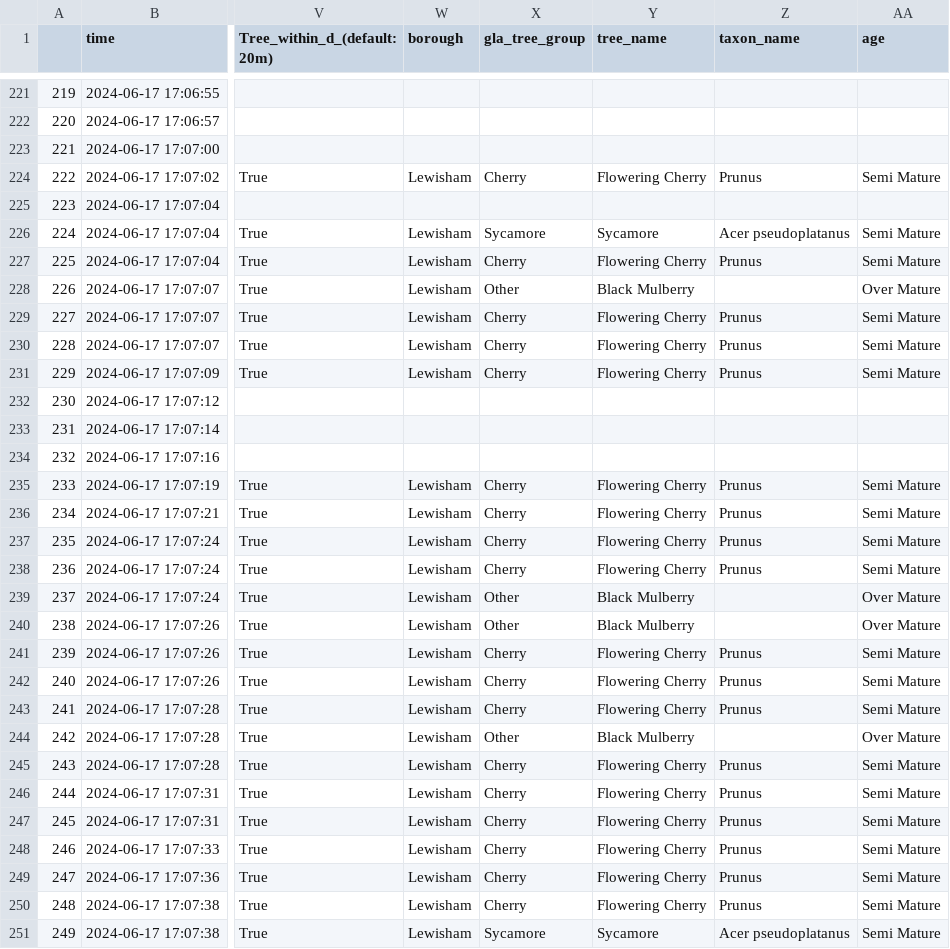
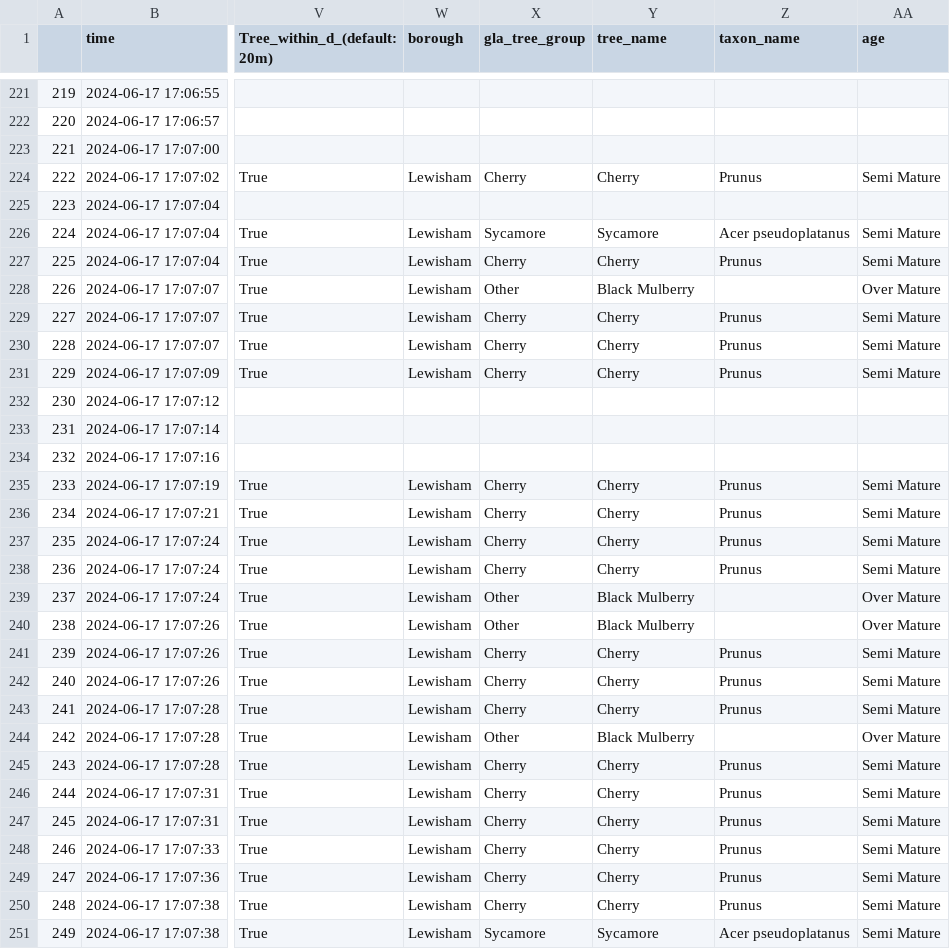
Before and after one commit to basterb12/trees, a CSV file: Data processing/Output/Output - all_air_location_tree/2024-06-17-LL_5m_all_air_tree_data.csv, drawn as a sheet; only a part is shown, gaps mark what is left out; the diff covers the shown part only; the diff names each change by its address in the sheet, - before the commit and + after, or states it on an @@ line.

```diff
--- a/Data processing/Output/Output - all_air_location_tree/2024-06-17-LL_5m_all_air_tree_data.csv
+++ b/Data processing/Output/Output - all_air_location_tree/2024-06-17-LL_5m_all_air_tree_data.csv
-Y224 (tree_name): Flowering Cherry
+Y224 (tree_name): Cherry
-Y227 (tree_name): Flowering Cherry
+Y227 (tree_name): Cherry
-Y229:Y231 (tree_name): Flowering Cherry
+Y229:Y231 (tree_name): Cherry
-Y235:Y238 (tree_name): Flowering Cherry
+Y235:Y238 (tree_name): Cherry
-Y241:Y243 (tree_name): Flowering Cherry
+Y241:Y243 (tree_name): Cherry
-Y245:Y250 (tree_name): Flowering Cherry
+Y245:Y250 (tree_name): Cherry
```
Also changed, not shown: 144 edited cells elsewhere in this file, Data processing/Output/Output - all_air_location_tree/2024-06-28_CM_5m_all_air_tree_data.csv, 2 other files.
